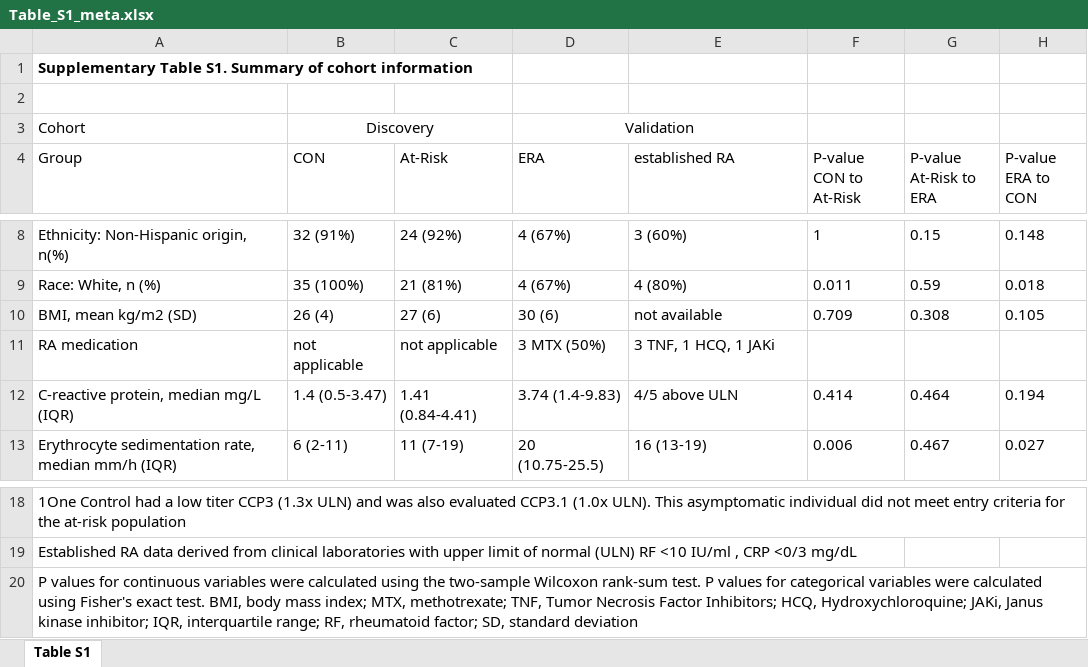
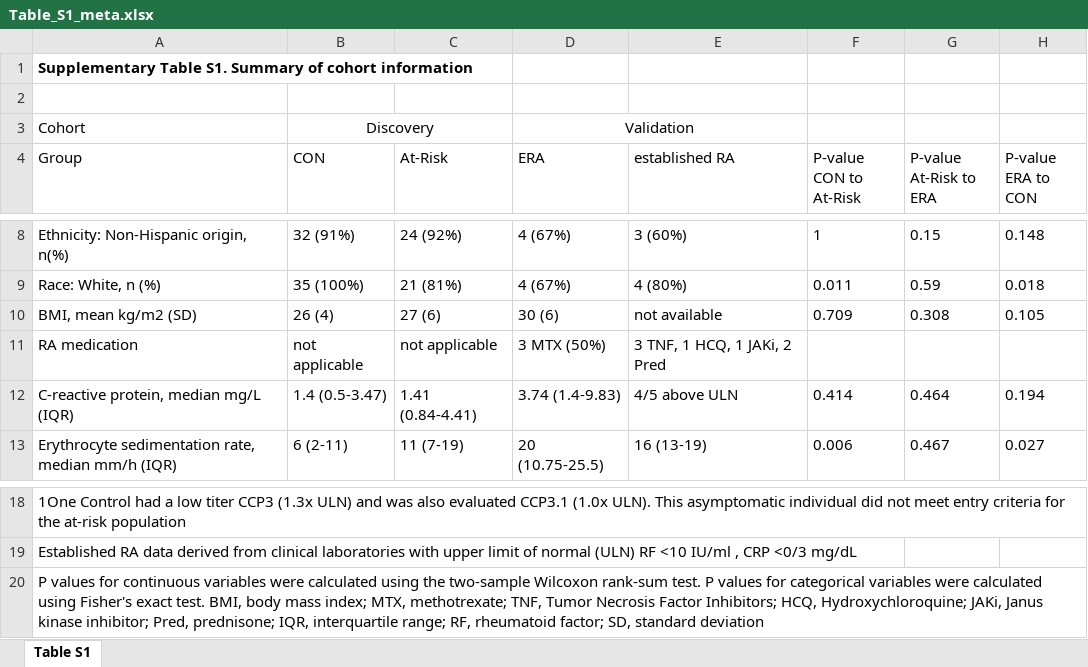
Before and after one commit to Wang-lab-UCSD/Taiji_ALTRA, an Excel workbook: tables/Table_S1_meta.xlsx, sheet Table S1, drawn as a sheet; only a part is shown, gaps mark what is left out; values as stored, in another font and other column widths than the file's, no borders; table styles not drawn; the diff names each change by its address in the sheet, - before the commit and + after, or states it on an @@ line.

Commit message:
update clinical meta

```diff
--- a/tables/Table_S1_meta.xlsx (sheet Table S1)
+++ b/tables/Table_S1_meta.xlsx (sheet Table S1)
-E11 (established RA): 3 TNF, 1 HCQ, 1 JAKi
+E11 (established RA): 3 TNF, 1 HCQ, 1 JAKi, 2 Pred
-A20 (Group): …kinase inhibitor; IQR, interquartile…
+A20 (Group): …kinase inhibitor; Pred, prednisone; IQR, interquartile…
```
